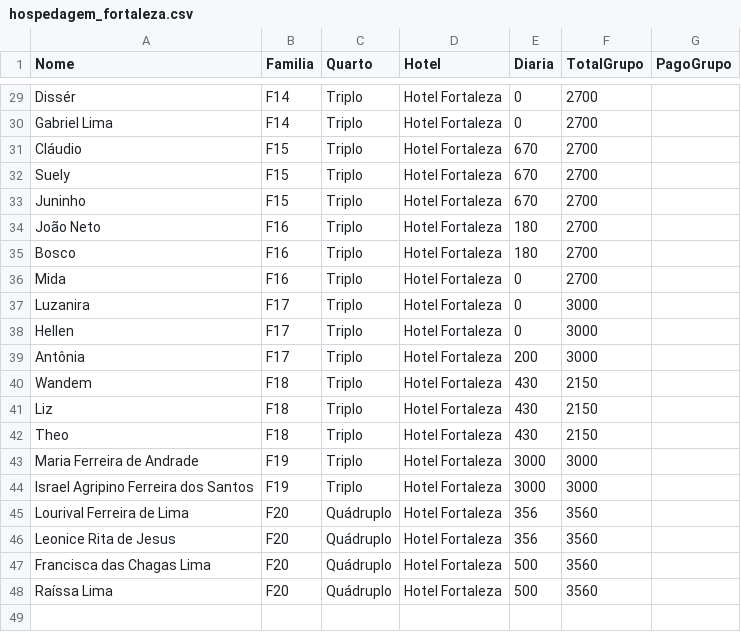
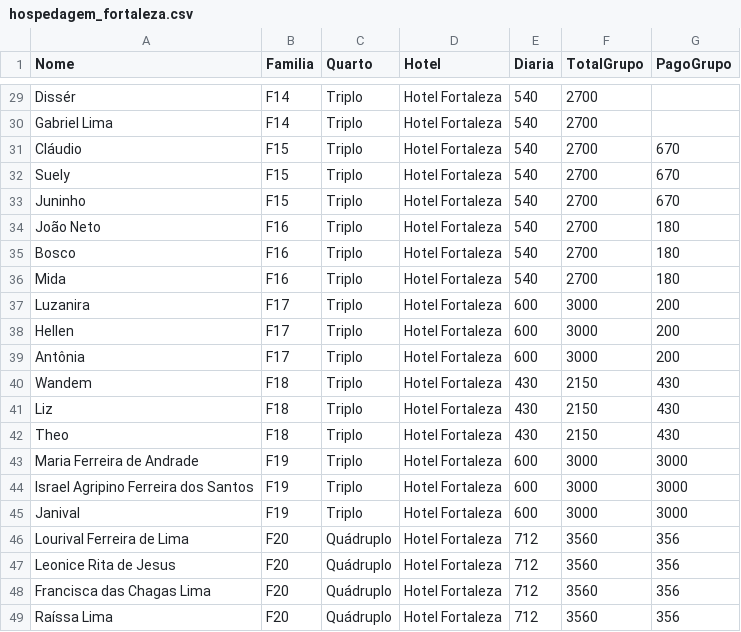
Before and after one commit to wandembergvrs/viagem2027, a CSV file: hospedagem_fortaleza.csv, drawn as a sheet; only a part is shown, gaps mark what is left out; addresses are those after the commit; the diff covers the shown part only; the diff names each change by its address in the sheet, - before the commit and + after, or states it on an @@ line.

Commit message:
Update hospedagem_fortaleza.csv

```diff
--- a/hospedagem_fortaleza.csv
+++ b/hospedagem_fortaleza.csv
-E29:E30 (Diaria): 0
+E29:E30 (Diaria): 540
-E31:E33 (Diaria): 670
+E31:E33 (Diaria): 540
-G31:G33 (PagoGrupo): (empty)
+G31:G33 (PagoGrupo): 670
-E34:E35 (Diaria): 180
+E34:E35 (Diaria): 540
-G34:G36 (PagoGrupo): (empty)
+G34:G36 (PagoGrupo): 180
-E36 (Diaria): 0
+E36 (Diaria): 540
-E37:E38 (Diaria): 0
+E37:E38 (Diaria): 600
-G37:G39 (PagoGrupo): (empty)
+G37:G39 (PagoGrupo): 200
-E39 (Diaria): 200
+E39 (Diaria): 600
-G40:G42 (PagoGrupo): (empty)
+G40:G42 (PagoGrupo): 430
-E43:E44 (Diaria): 3000
+E43:E44 (Diaria): 600
-G43:G44 (PagoGrupo): (empty)
+G43:G44 (PagoGrupo): 3000
+row 45: Janival | F19 | Triplo | Hotel Fortaleza | 600 | 3000 | 3000
-E46:E47 (Diaria): 356
+E46:E47 (Diaria): 712
-G46:G49 (PagoGrupo): (empty)
+G46:G49 (PagoGrupo): 356
-E48:E49 (Diaria): 500
+E48:E49 (Diaria): 712
```
Also changed, not shown: 33 edited cells elsewhere in this file.
